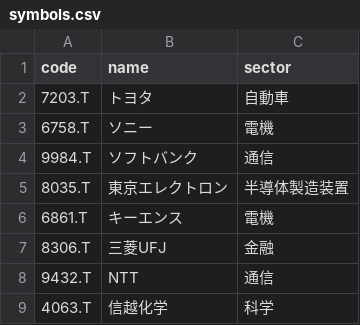
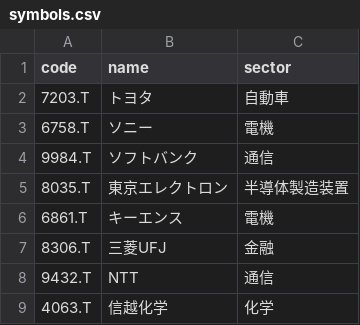
Before and after one commit to tochi189/finova, a CSV file: data/symbols.csv, drawn as a sheet.

```diff
--- a/data/symbols.csv
+++ b/data/symbols.csv
@@ -8,2 +8,2 @@
 9432.T,NTT,通信
-4063.T,信越化学,科学
+4063.T,信越化学,化学
```
Also changed, not shown: 2 other files.
